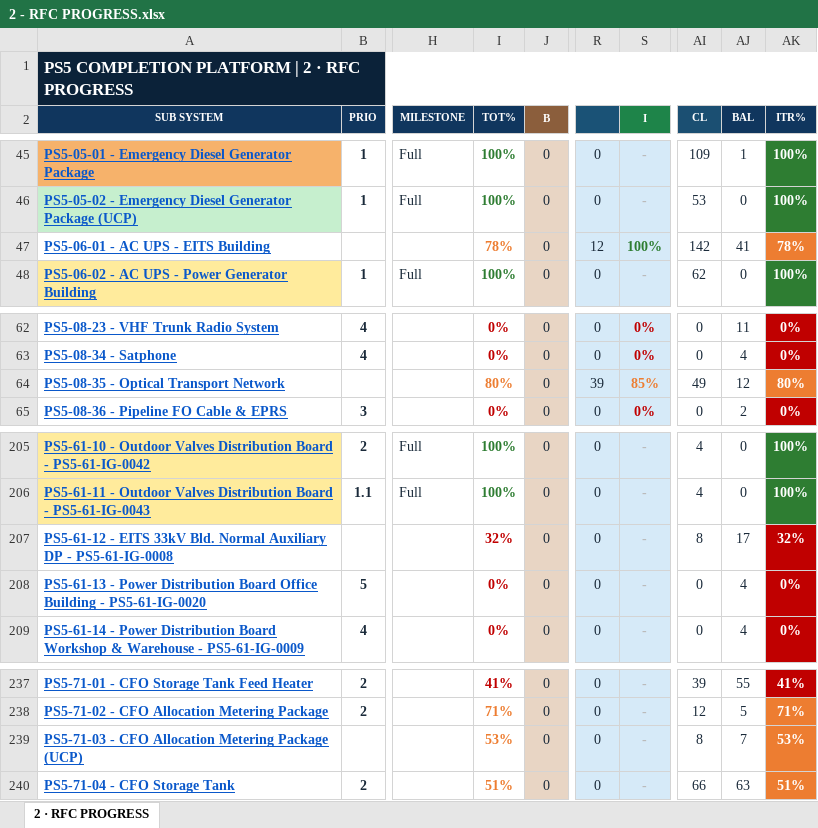
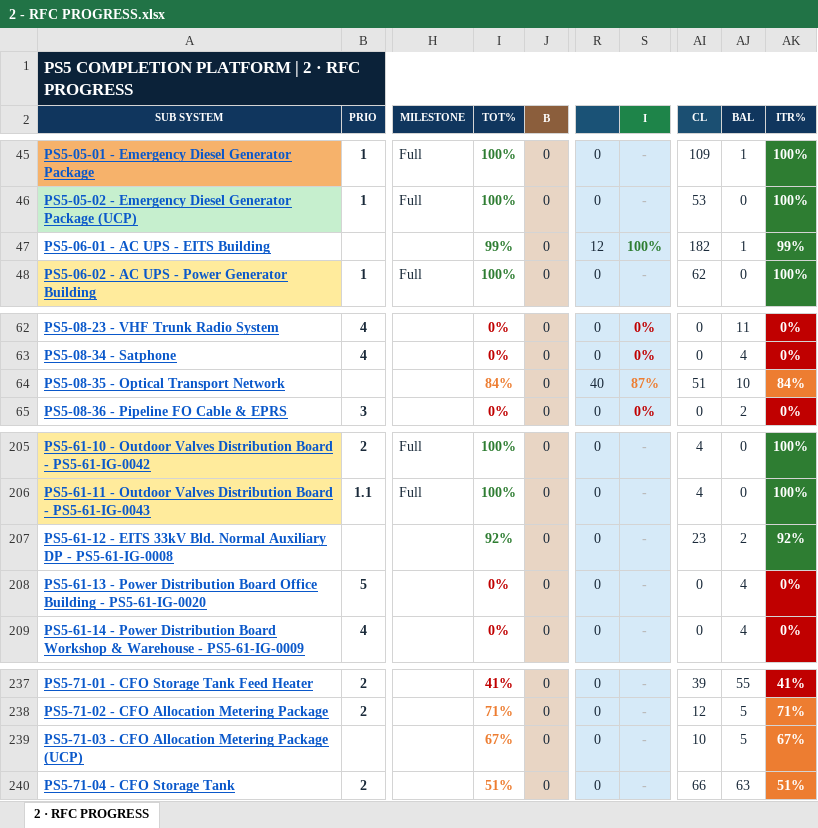
Before and after one commit to Mohamedgawad1/PS5-COMPLETION-PLATFORM, an Excel workbook: EXCEL/2 - RFC PROGRESS.xlsx, sheet 2 · RFC PROGRESS, drawn as a sheet; only a part is shown, gaps mark what is left out; values as stored, in another font and other column widths than the file's, no borders; the diff names each change by its address in the sheet, - before the commit and + after, or states it on an @@ line.

```diff
--- a/EXCEL/2 - RFC PROGRESS.xlsx (sheet 2 · RFC PROGRESS)
+++ b/EXCEL/2 - RFC PROGRESS.xlsx (sheet 2 · RFC PROGRESS)
-I47 (TOT%): 78%
+I47 (TOT%): 99%
-I47 text colour: #ED7D31
+I47 text colour: #2E7D32
-AI47 (CL): 142
+AI47 (CL): 182
-AJ47 (BAL): 41
+AJ47 (BAL): 1
-AK47 (ITR%): 78%
+AK47 (ITR%): 99%
-AK47 fill: #ED7D31
+AK47 fill: #2E7D32
-I64 (TOT%): 80%
+I64 (TOT%): 84%
-R64: 39
+R64: 40
-S64 (I): 85%
+S64 (I): 87%
-AI64 (CL): 49
+AI64 (CL): 51
-AJ64 (BAL): 12
+AJ64 (BAL): 10
-AK64 (ITR%): 80%
+AK64 (ITR%): 84%
-I207 (TOT%): 32%
+I207 (TOT%): 92%
-I207 text colour: #C00000
+I207 text colour: #2E7D32
-AI207 (CL): 8
+AI207 (CL): 23
-AJ207 (BAL): 17
+AJ207 (BAL): 2
-AK207 (ITR%): 32%
+AK207 (ITR%): 92%
-AK207 fill: #C00000
+AK207 fill: #2E7D32
-I239 (TOT%): 53%
+I239 (TOT%): 67%
-AI239 (CL): 8
+AI239 (CL): 10
-AJ239 (BAL): 7
+AJ239 (BAL): 5
-AK239 (ITR%): 53%
+AK239 (ITR%): 67%
```
Also changed, not shown: EXCEL/1 - DASHBOARD.xlsx, EXCEL/3 - BLOCKING-REMARKS.xlsx, 8 other files.
